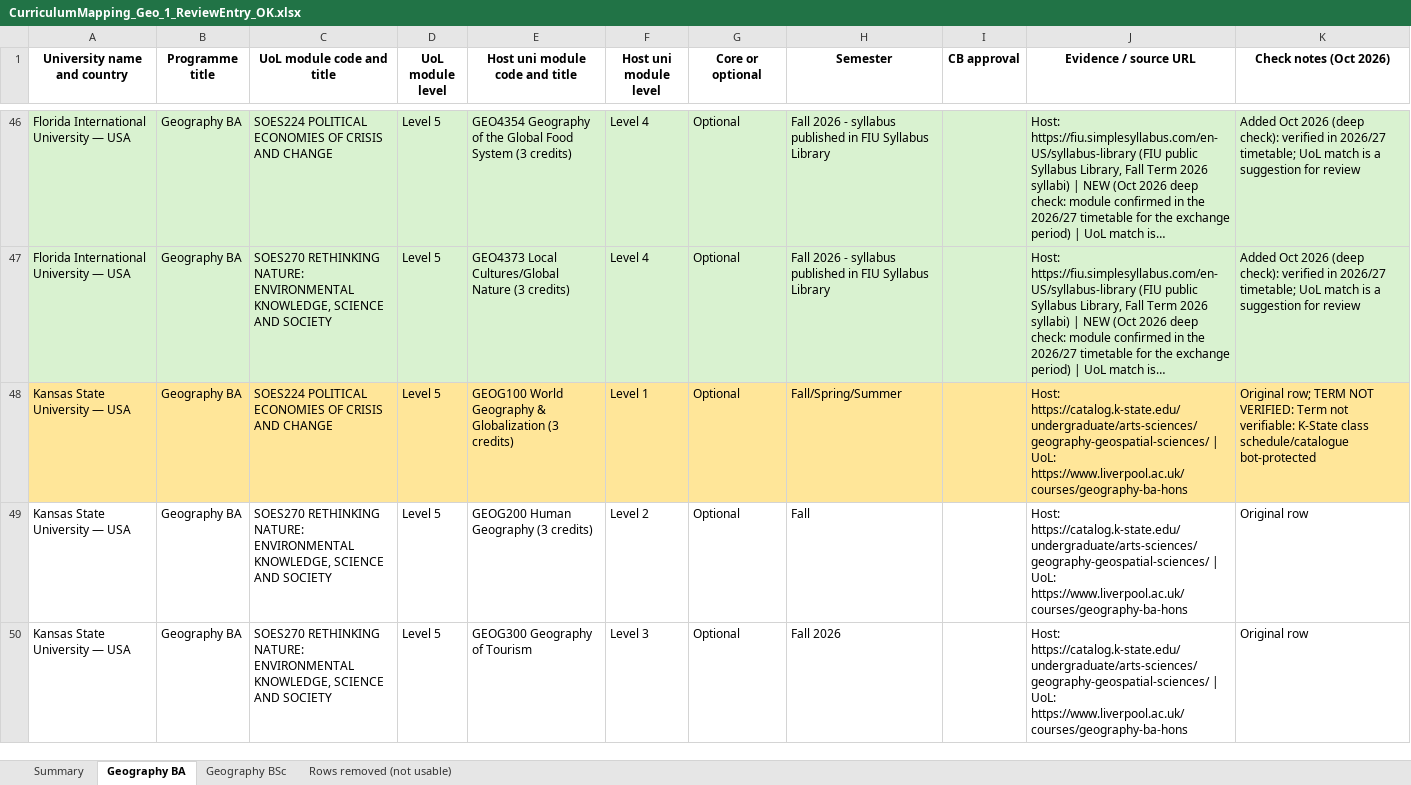
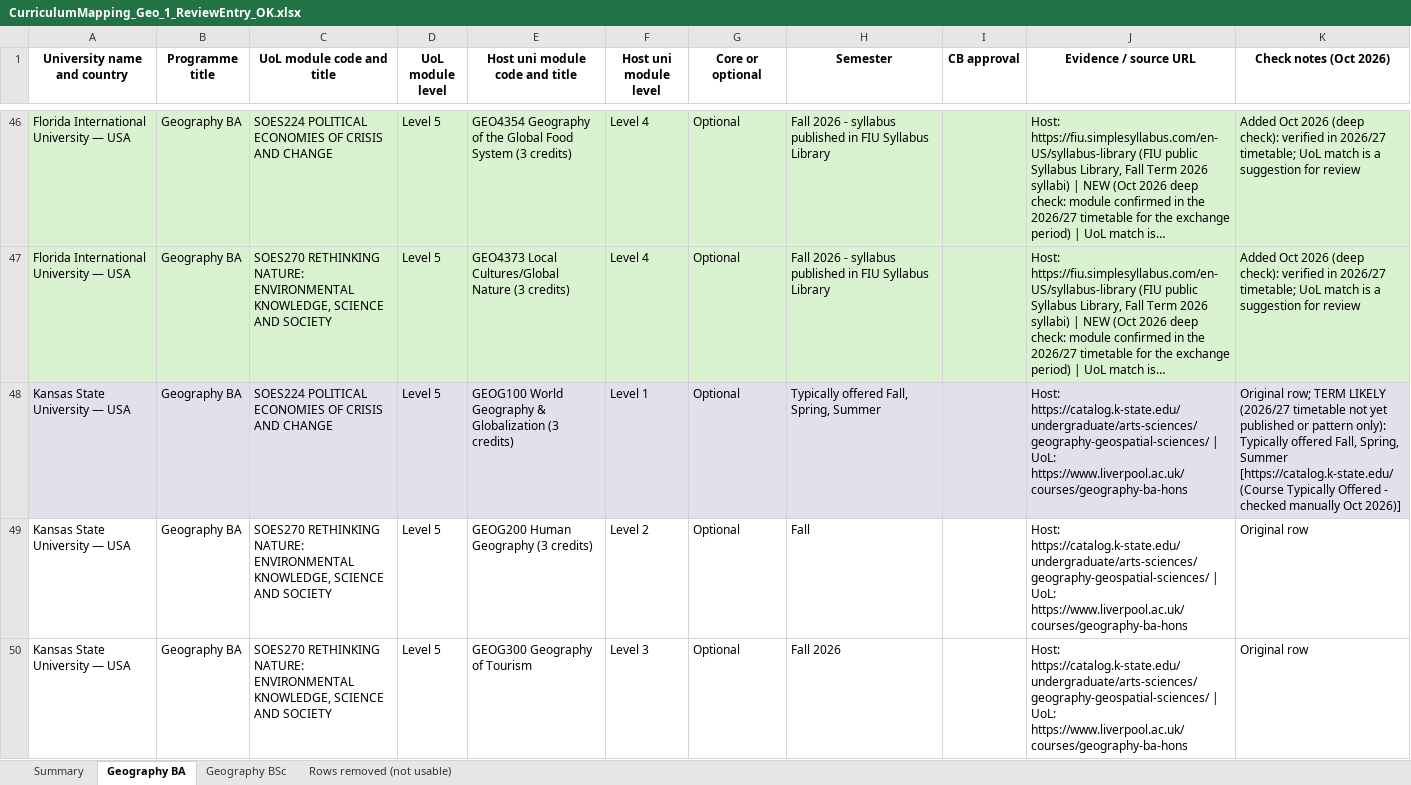
Before and after one commit to g-filomena/GeoMason-light, an Excel workbook: curriculum_mapping_2026-27/CurriculumMapping_Geo_1_ReviewEntry_OK.xlsx, sheet Geography BA, drawn as a sheet; only a part is shown, gaps mark what is left out; long unchanged cells end in …; values as stored, in another font and other column widths than the file's, no borders; the diff covers the shown part only; the diff names each change by its address in the sheet, - before the commit and + after, or states it on an @@ line.

```diff
--- a/curriculum_mapping_2026-27/CurriculumMapping_Geo_1_ReviewEntry_OK.xlsx (sheet Geography BA)
+++ b/curriculum_mapping_2026-27/CurriculumMapping_Geo_1_ReviewEntry_OK.xlsx (sheet Geography BA)
-A48:K48 fill: #FFE699
+A48:K48 fill: #E4DFEC
-H48 (Semester): Fall/Spring/Summer
+H48 (Semester): Typically offered Fall, Spring, Summer
-K48 (Check notes (Oct 2026)): …row; TERM NOT VERIFIED: Term not verifiable: K-State class schedule/catalogue bot-protected
+K48 (Check notes (Oct 2026)): …row; TERM LIKELY (2026/27 timetable not yet published or pattern only): Typically offered Fall, Spring, Summer [https://catalog.k-state.edu/ (Course Typically Offered - checked manually Oct 2026)]
```
Also changed, not shown: 6 edited cells and cell formats elsewhere in this sheet, sheet Summary, curriculum_mapping_2026-27/CurriculumMapping_Geo_2_ReviewEntry_NOT_met.xlsx, curriculum_mapping_2026-27/CurriculumMapping_Geo_3_NotInReviewEntry_OK.xlsx, 1 other file.
